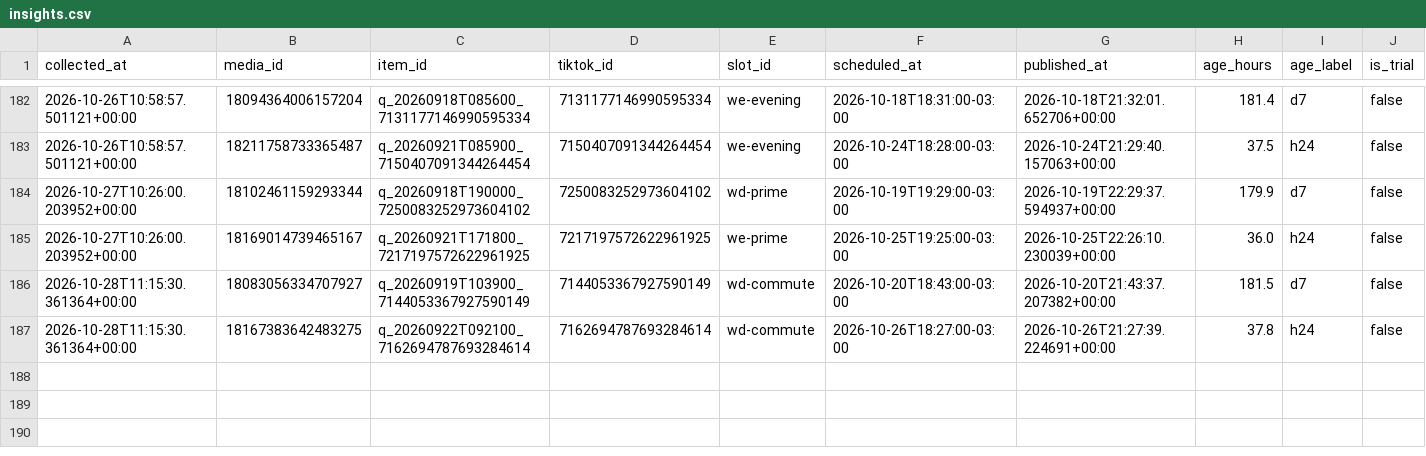
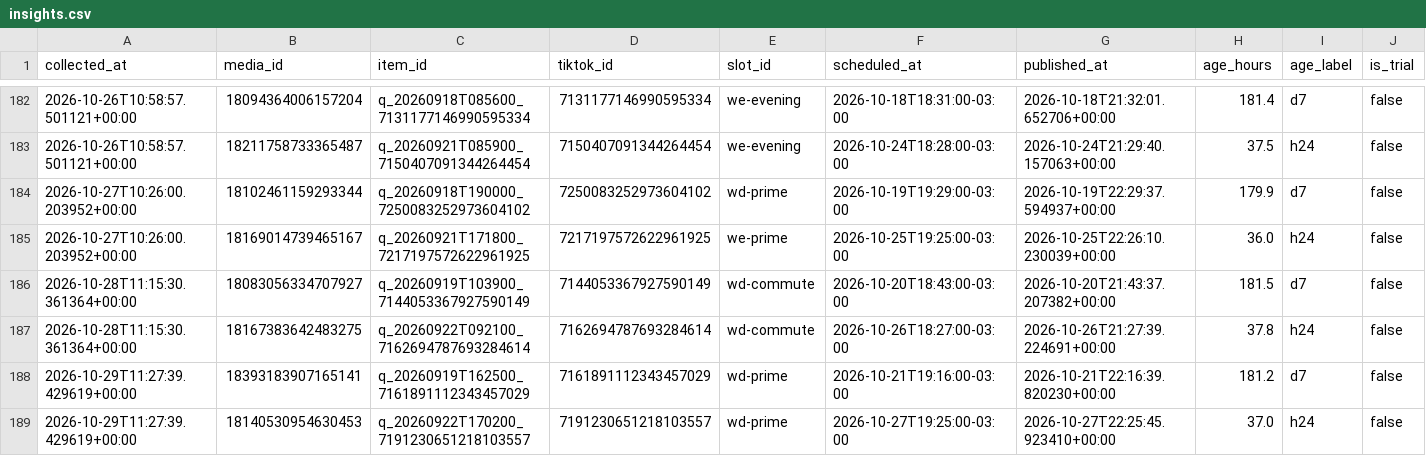
Before and after one commit to lafferreira91/tiktok_insta_lukasmax, a CSV file: data/insights.csv, drawn as a sheet; only a part is shown, gaps mark what is left out; rows hold the shown columns only; the diff names each change by its address in the sheet, - before the commit and + after, or states it on an @@ line.

Commit message:
Metricas coletadas no run 40865534269

```diff
--- a/data/insights.csv
+++ b/data/insights.csv
+row 188: 2026-10-29T11:27:39.429619+00:00 | 18393183907165141 | q_20260919T162500_7161891112343457029 | 7161891112343457029 | wd-prime | 2026-10-21T19:16:00-03:00 | 2026-10-21T22:16:39.820230+00:00 | 181.2 | d7 | false
+row 189: 2026-10-29T11:27:39.429619+00:00 | 18140530954630453 | q_20260922T170200_7191230651218103557 | 7191230651218103557 | wd-prime | 2026-10-27T19:25:00-03:00 | 2026-10-27T22:25:45.923410+00:00 | 37.0 | h24 | false
```
